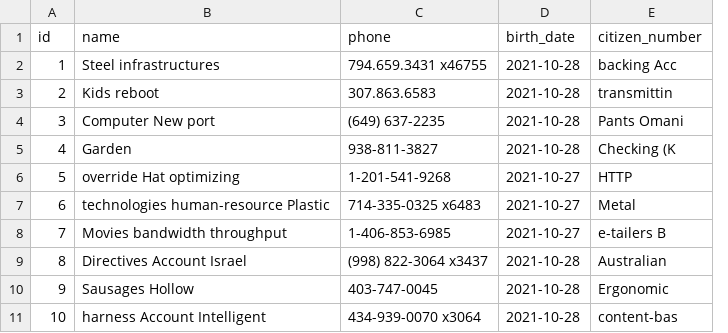
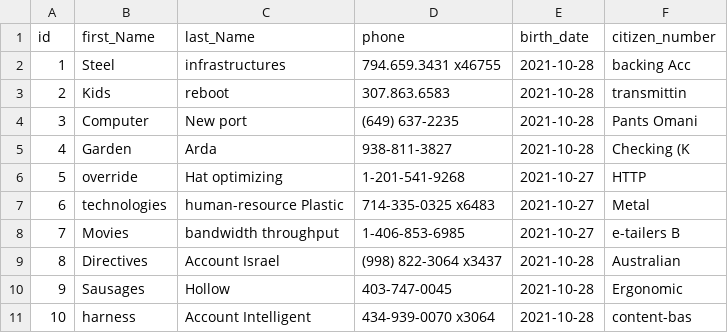
Before and after one commit to cevheri/java-training, a CSV file: src/main/resources/config/liquibase/fake-data/patient.csv, drawn as a sheet; removed rows and columns are numbered as before the commit, all else as after; the diff names each change by its address in the sheet, - before the commit and + after, or states it on an @@ line.

Commit message:
name changed to firstName/lastName in patient

```diff
--- a/src/main/resources/config/liquibase/fake-data/patient.csv
+++ b/src/main/resources/config/liquibase/fake-data/patient.csv
-column B (name), rows 2-11: Steel infrastructures | Kids reboot | Computer New port | Garden | override Hat optimizing | technologies human-resource Plastic | Movies bandwidth throughput | Directives Account Israel | Sausages Hollow | harness Account Intelligent
+column B (first_Name), rows 2-11: Steel | Kids | Computer | Garden | override | technologies | Movies | Directives | Sausages | harness
+column C (last_Name), rows 2-11: infrastructures | reboot | New port | Arda | Hat optimizing | human-resource Plastic | bandwidth throughput | Account Israel | Hollow | Account Intelligent
```
Also changed, not shown: 18 other files.
